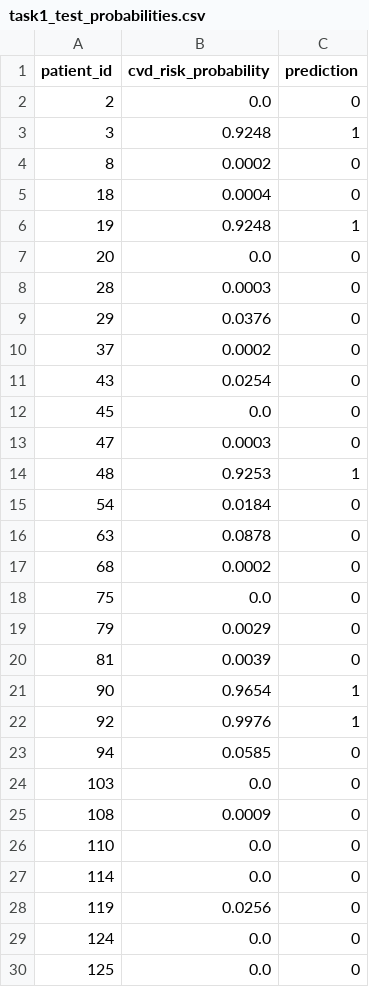
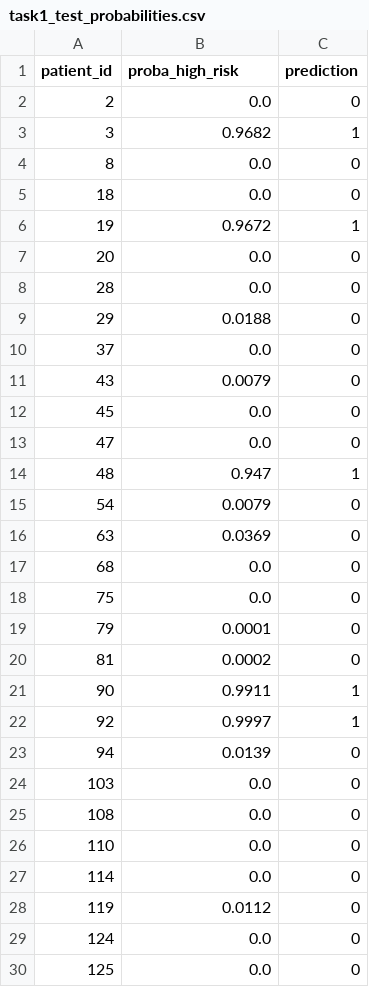
Before and after one commit to granddimoniks-hash/HW0210, a CSV file: outputs/task1_test_probabilities.csv, drawn as a sheet; only a part is shown; the diff covers the shown part only.

```diff
--- a/outputs/task1_test_probabilities.csv
+++ b/outputs/task1_test_probabilities.csv
@@ -1,29 +1,29 @@
-patient_id,cvd_risk_probability,prediction
+patient_id,proba_high_risk,prediction
 2,0.0,0
-3,0.9248,1
-8,0.0002,0
-18,0.0004,0
-19,0.9248,1
+3,0.9682,1
+8,0.0,0
+18,0.0,0
+19,0.9672,1
 20,0.0,0
-28,0.0003,0
-29,0.0376,0
-37,0.0002,0
-43,0.0254,0
+28,0.0,0
+29,0.0188,0
+37,0.0,0
+43,0.0079,0
 45,0.0,0
-47,0.0003,0
-48,0.9253,1
-54,0.0184,0
-63,0.0878,0
-68,0.0002,0
+47,0.0,0
+48,0.947,1
+54,0.0079,0
+63,0.0369,0
+68,0.0,0
 75,0.0,0
-79,0.0029,0
-81,0.0039,0
-90,0.9654,1
-92,0.9976,1
-94,0.0585,0
+79,0.0001,0
+81,0.0002,0
+90,0.9911,1
+92,0.9997,1
+94,0.0139,0
 103,0.0,0
-108,0.0009,0
+108,0.0,0
 110,0.0,0
 114,0.0,0
-119,0.0256,0
+119,0.0112,0
 124,0.0,0
```
Also changed, not shown: 135 edited cells elsewhere in this file, outputs/task1_fuzzy_knn_borderline_test.csv, outputs/task1_predictions.csv, 10 other files.
